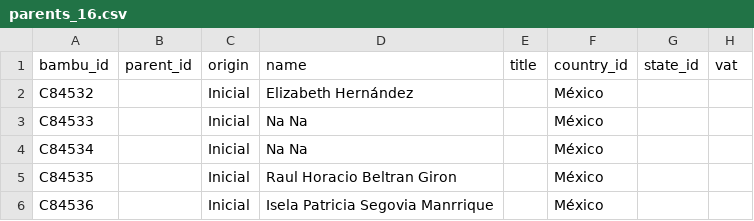
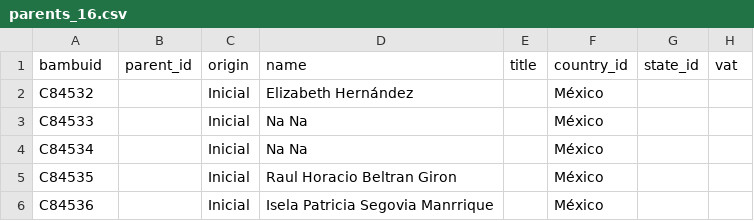
Before and after one commit to ManoloVera/csv-files, a CSV file: parents_16.csv, drawn as a sheet; only a part is shown; the diff names each change by its address in the sheet, - before the commit and + after, or states it on an @@ line.

Commit message:
Update parents_16.csv

```diff
--- a/parents_16.csv
+++ b/parents_16.csv
-A1: bambu_id
+A1: bambuid
```
